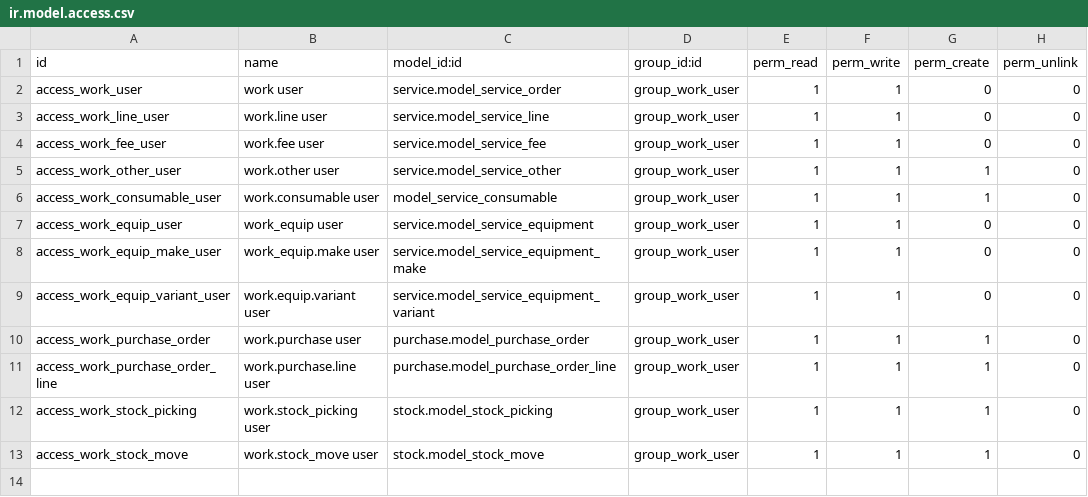
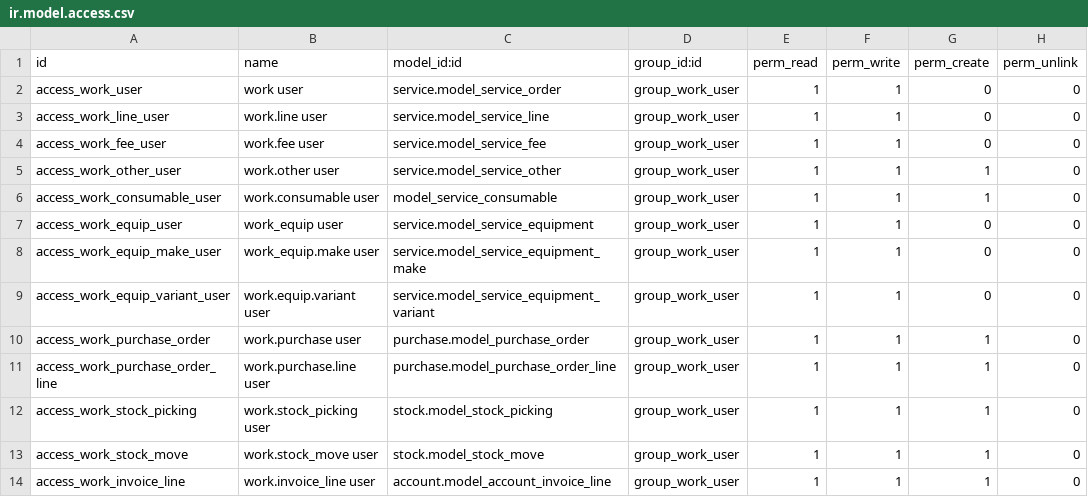
Before and after one commit to dargombesjy/odoo-addons, a CSV file: work/security/ir.model.access.csv, drawn as a sheet; the diff names each change by its address in the sheet, - before the commit and + after, or states it on an @@ line.

```diff
--- a/work/security/ir.model.access.csv
+++ b/work/security/ir.model.access.csv
+row 14: access_work_invoice_line | work.invoice_line user | account.model_account_invoice_line | group_work_user | 1 | 1 | 1 | 0
```
Also changed, not shown: 9 other files.
